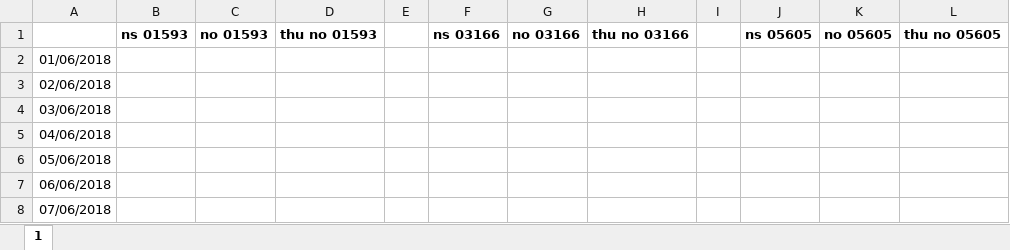
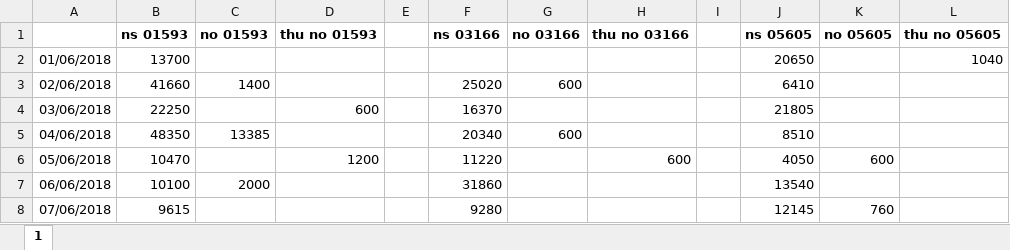
Before and after one commit to caothu159/PHPExcel, an Excel workbook: Data/062018/nangsuat.xlsx, sheet 1, drawn as a sheet; only a part is shown; values as stored, in another font and other column widths than the file's, no borders; the diff covers the shown part only; the diff names each change by its address in the sheet, - before the commit and + after, or states it on an @@ line.

```diff
--- a/Data/062018/nangsuat.xlsx (sheet 1)
+++ b/Data/062018/nangsuat.xlsx (sheet 1)
-B2 (ns 01593): (empty)
+B2 (ns 01593): 13700
-J2 (ns 05605): (empty)
+J2 (ns 05605): 20650
-L2 (thu no 05605): (empty)
+L2 (thu no 05605): 1040
-B3 (ns 01593): (empty)
+B3 (ns 01593): 41660
-C3 (no 01593): (empty)
+C3 (no 01593): 1400
-F3 (ns 03166): (empty)
+F3 (ns 03166): 25020
-G3 (no 03166): (empty)
+G3 (no 03166): 600
-J3 (ns 05605): (empty)
+J3 (ns 05605): 6410
-B4 (ns 01593): (empty)
+B4 (ns 01593): 22250
-D4 (thu no 01593): (empty)
+D4 (thu no 01593): 600
-F4 (ns 03166): (empty)
+F4 (ns 03166): 16370
-J4 (ns 05605): (empty)
+J4 (ns 05605): 21805
-B5 (ns 01593): (empty)
+B5 (ns 01593): 48350
-C5 (no 01593): (empty)
+C5 (no 01593): 13385
-F5 (ns 03166): (empty)
+F5 (ns 03166): 20340
-G5 (no 03166): (empty)
+G5 (no 03166): 600
-J5 (ns 05605): (empty)
+J5 (ns 05605): 8510
-B6 (ns 01593): (empty)
+B6 (ns 01593): 10470
-D6 (thu no 01593): (empty)
+D6 (thu no 01593): 1200
-F6 (ns 03166): (empty)
+F6 (ns 03166): 11220
-H6 (thu no 03166): (empty)
+H6 (thu no 03166): 600
-J6 (ns 05605): (empty)
+J6 (ns 05605): 4050
-K6 (no 05605): (empty)
+K6 (no 05605): 600
-B7 (ns 01593): (empty)
+B7 (ns 01593): 10100
-C7 (no 01593): (empty)
+C7 (no 01593): 2000
-F7 (ns 03166): (empty)
+F7 (ns 03166): 31860
-J7 (ns 05605): (empty)
+J7 (ns 05605): 13540
-B8 (ns 01593): (empty)
+B8 (ns 01593): 9615
-F8 (ns 03166): (empty)
+F8 (ns 03166): 9280
-J8 (ns 05605): (empty)
+J8 (ns 05605): 12145
-K8 (no 05605): (empty)
+K8 (no 05605): 760
```
Also changed, not shown: 83 edited cells elsewhere in this sheet, Data/062018/chamcong.xlsx, Data/062018/nhanvien.xlsx, 1 other file.
